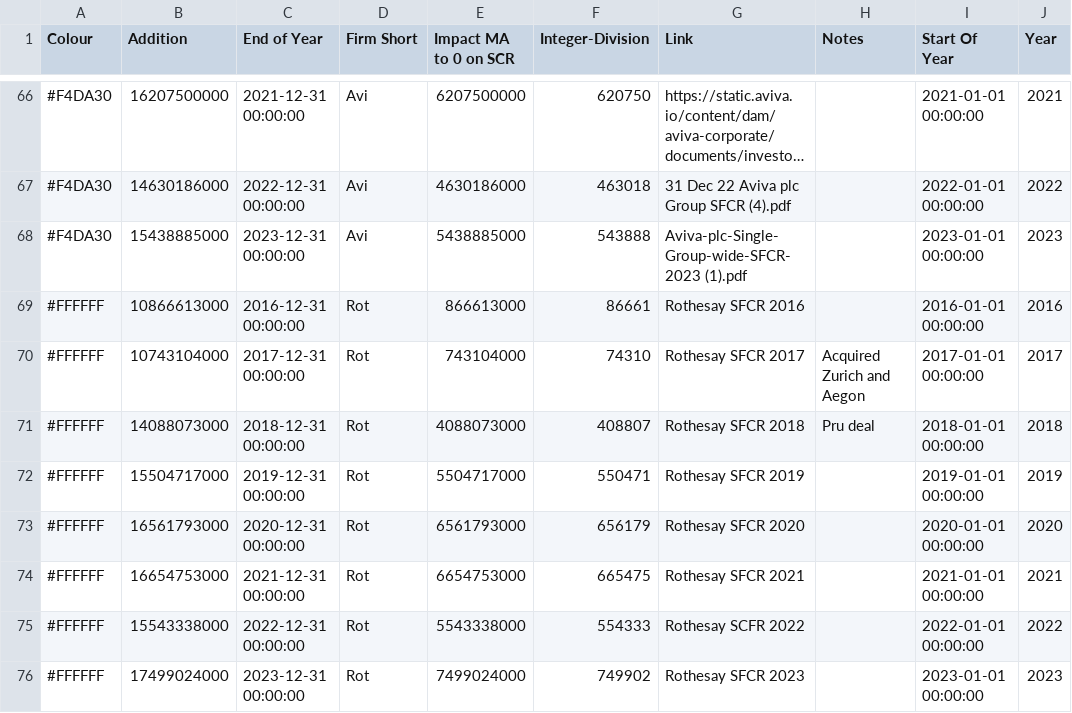
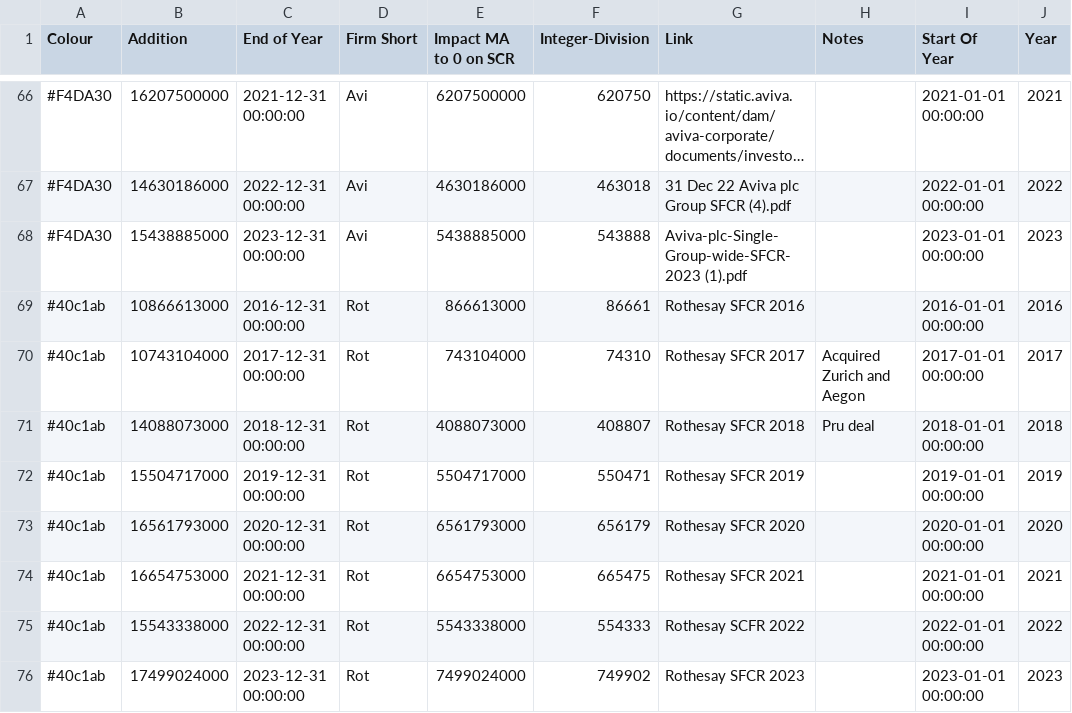
Before and after one commit to munkiepus/mabenefit, a CSV file: flatdata.csv, drawn as a sheet; only a part is shown, gaps mark what is left out; long unchanged cells end in ….

Commit message:
change color from white

```diff
--- a/flatdata.csv
+++ b/flatdata.csv
@@ -68,9 +68,9 @@
 #F4DA30,15438885000,2023-12-31 00:00:00,Avi,5438885000,543888,Aviva-plc-Single-Group-wide-SFCR-2023 (1).pdf,,2023-01-01 00:00:00,2023
-#FFFFFF,10866613000,2016-12-31 00:00:00,Rot,866613000,86661,Rothesay SFCR 2016,,2016-01-01 00:00:00,2016
-#FFFFFF,10743104000,2017-12-31 00:00:00,Rot,743104000,74310,Rothesay SFCR 2017,Acquired Zurich and Aegon,2017-01-01 00:00:00,2017
-#FFFFFF,14088073000,2018-12-31 00:00:00,Rot,4088073000,408807,Rothesay SFCR 2018,Pru deal,2018-01-01 00:00:00,2018
-#FFFFFF,15504717000,2019-12-31 00:00:00,Rot,5504717000,550471,Rothesay SFCR 2019,,2019-01-01 00:00:00,2019
-#FFFFFF,16561793000,2020-12-31 00:00:00,Rot,6561793000,656179,Rothesay SFCR 2020,,2020-01-01 00:00:00,2020
-#FFFFFF,16654753000,2021-12-31 00:00:00,Rot,6654753000,665475,Rothesay SFCR 2021,,2021-01-01 00:00:00,2021
-#FFFFFF,15543338000,2022-12-31 00:00:00,Rot,5543338000,554333,Rothesay SCFR 2022,,2022-01-01 00:00:00,2022
-#FFFFFF,17499024000,2023-12-31 00:00:00,Rot,7499024000,749902,Rothesay SFCR 2023,,2023-01-01 00:00:00,2023
+#40c1ab,10866613000,2016-12-31 00:00:00,Rot,866613000,86661,Rothesay SFCR 2016,,2016-01-01 00:00:00,2016
+#40c1ab,10743104000,2017-12-31 00:00:00,Rot,743104000,74310,Rothesay SFCR 2017,Acquired Zurich and Aegon,2017-01-01 00:00:00,2017
+#40c1ab,14088073000,2018-12-31 00:00:00,Rot,4088073000,408807,Rothesay SFCR 2018,Pru deal,2018-01-01 00:00:00,2018
+#40c1ab,15504717000,2019-12-31 00:00:00,Rot,5504717000,550471,Rothesay SFCR 2019,,2019-01-01 00:00:00,2019
+#40c1ab,16561793000,2020-12-31 00:00:00,Rot,6561793000,656179,Rothesay SFCR 2020,,2020-01-01 00:00:00,2020
+#40c1ab,16654753000,2021-12-31 00:00:00,Rot,6654753000,665475,Rothesay SFCR 2021,,2021-01-01 00:00:00,2021
+#40c1ab,15543338000,2022-12-31 00:00:00,Rot,5543338000,554333,Rothesay SCFR 2022,,2022-01-01 00:00:00,2022
+#40c1ab,17499024000,2023-12-31 00:00:00,Rot,7499024000,749902,Rothesay SFCR 2023,,2023-01-01 00:00:00,2023
```
